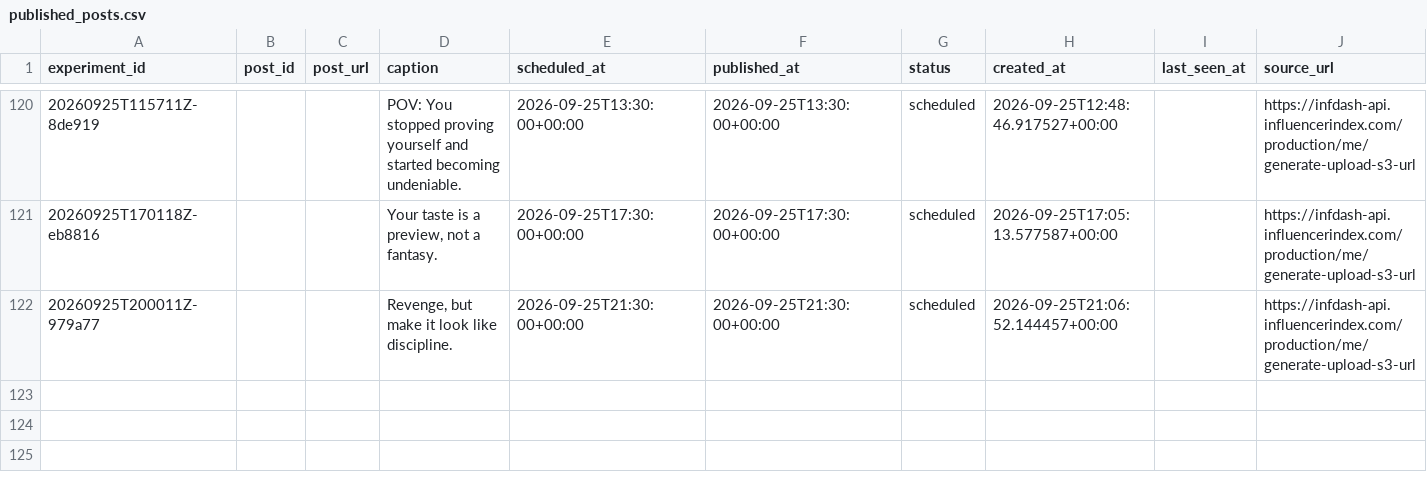
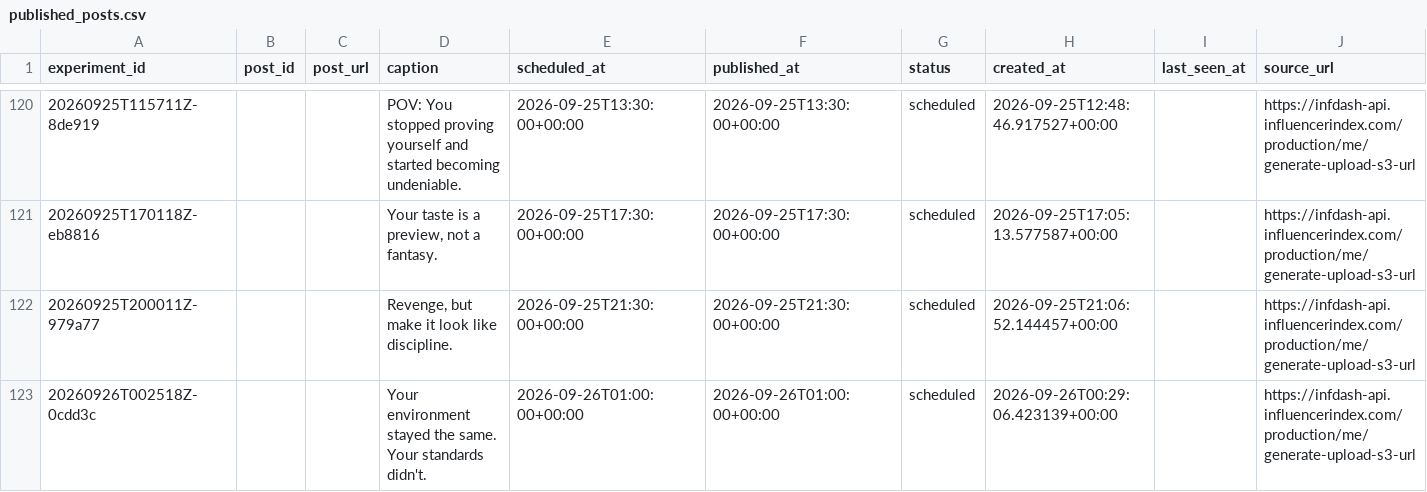
Before and after one commit to Wahb-tech/video-pipeline, a CSV file: data/published_posts.csv, drawn as a sheet; only a part is shown, gaps mark what is left out; the diff names each change by its address in the sheet, - before the commit and + after, or states it on an @@ line.

```diff
--- a/data/published_posts.csv
+++ b/data/published_posts.csv
+row 123: 20260926T002518Z-0cdd3c |  |  | Your environment stayed the same. Your standards didn't. | 2026-09-26T01:00:00+00:00 | 2026-09-26T01:00:00+00:00 | scheduled | 2026-09-26T00:29:06.423139+00:00 |  | https://infdash-api.influencerindex.com/production/me/generate-upload-s3-url
```
